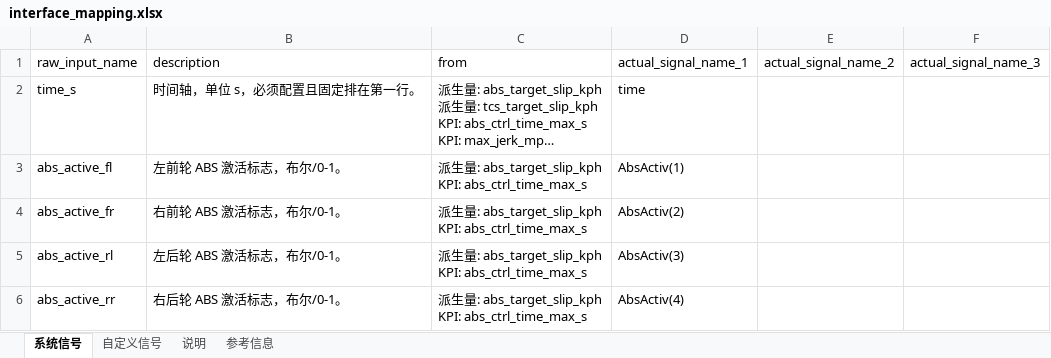
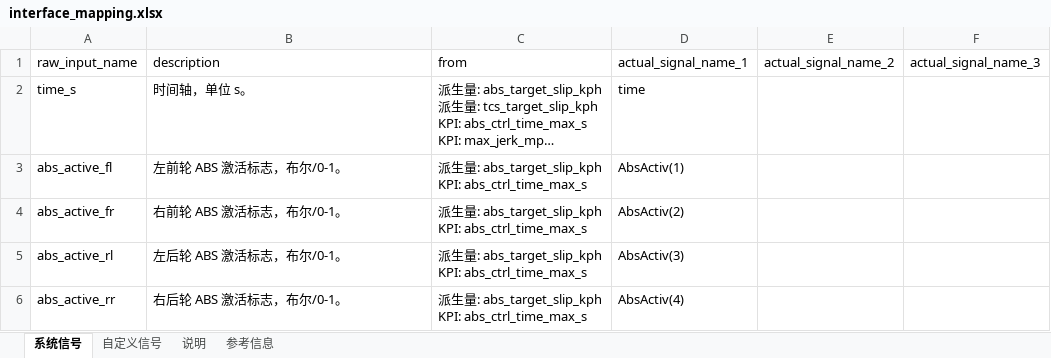
Before and after one commit to ec0k1ng/smart_analyzer, an Excel workbook: src/tcs_smart_analyzer/config/interface_mapping.xlsx, sheet 系统信号, drawn as a sheet; only a part is shown; long unchanged cells end in …; values as stored, in another font and other column widths than the file's, no borders; the diff names each change by its address in the sheet, - before the commit and + after, or states it on an @@ line.

```diff
--- a/src/tcs_smart_analyzer/config/interface_mapping.xlsx (sheet 系统信号)
+++ b/src/tcs_smart_analyzer/config/interface_mapping.xlsx (sheet 系统信号)
-B2 (description): 时间轴，单位 s，必须配置且固定排在第一行。
+B2 (description): 时间轴，单位 s。
```
Also changed, not shown: sheet 自定义信号, 27 other files.
